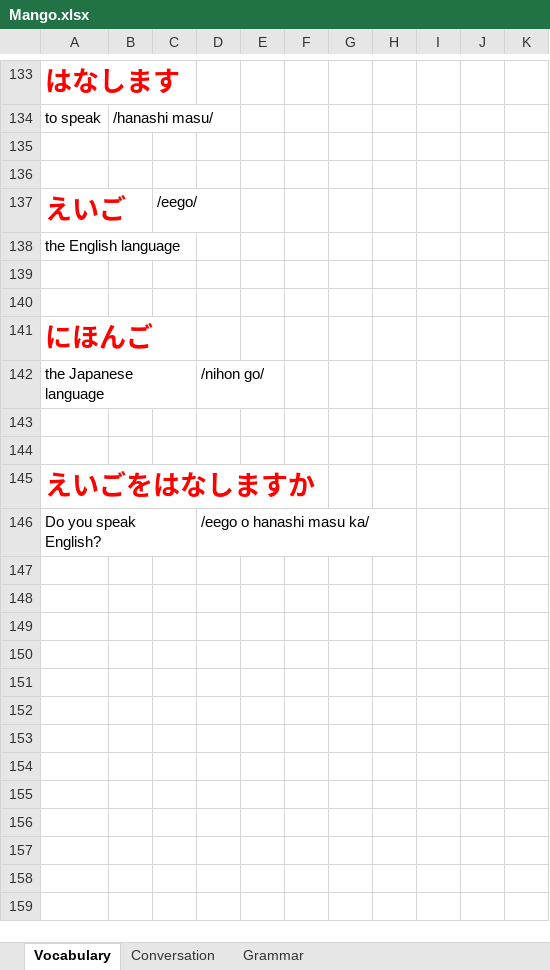
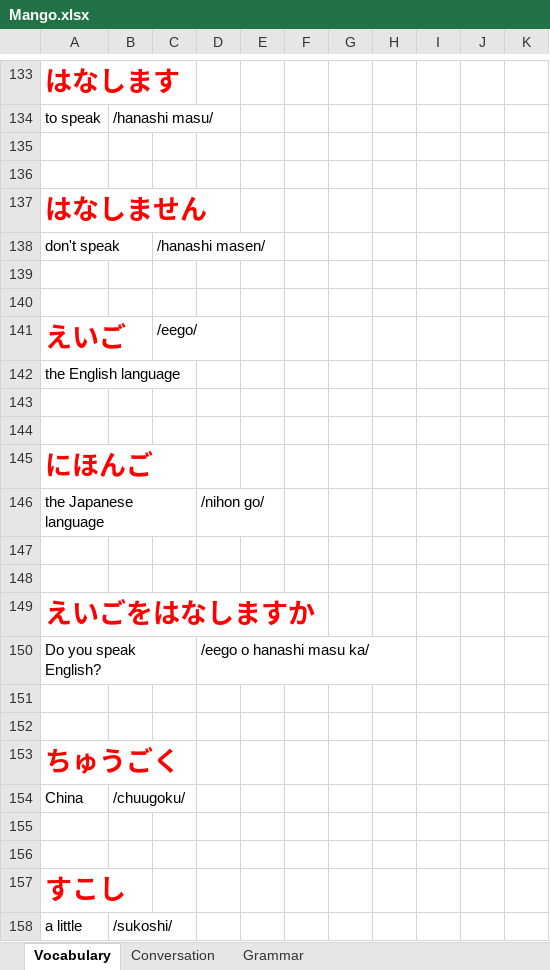
Before and after one commit to TienVNguyen/Japanese, an Excel workbook: Mango.xlsx, sheet Vocabulary, drawn as a sheet; only a part is shown, gaps mark what is left out; values as stored, in another font and other column widths than the file's, no borders; the diff names each change by its address in the sheet, - before the commit and + after, or states it on an @@ line.

Commit message:
Update Mango
- Unit 1 - Chapter 2 - Lesson 8

```diff
--- a/Mango.xlsx (sheet Vocabulary)
+++ b/Mango.xlsx (sheet Vocabulary)
+row 137: はなしません
+row 138: don't speak |  | /hanashi masen/
+row 139: (empty)
+row 140: (empty)
+row 151: (empty)
+row 152: (empty)
+row 153: ちゅうごく
+row 154: China | /chuugoku/
+row 155: (empty)
+row 156: (empty)
+row 157: すこし
+row 158: a little | /sukoshi/
```
Also changed, not shown: sheet Grammar, JapanSocietyNYC.xlsx.
